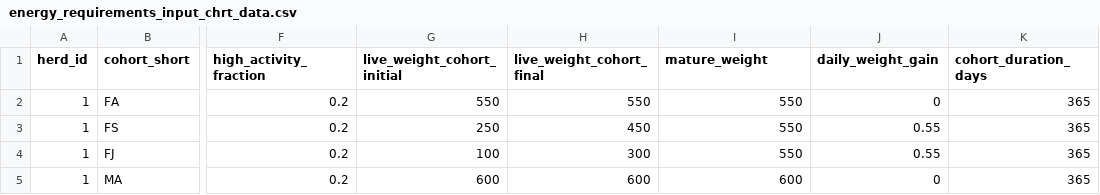
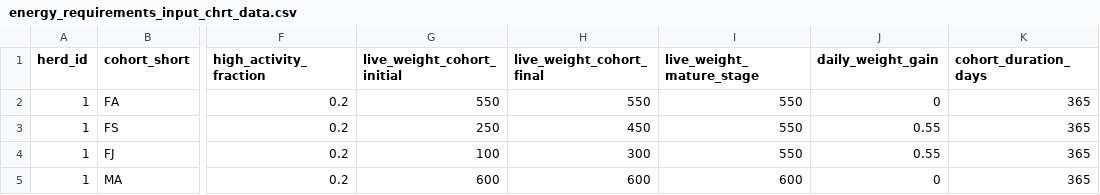
Before and after one commit to un-fao/GLEAM, a CSV file: inst/extdata/run_modules_examples/energy_requirements_input_chrt_data.csv, drawn as a sheet; only a part is shown, gaps mark what is left out; the diff names each change by its address in the sheet, - before the commit and + after, or states it on an @@ line.

```diff
--- a/inst/extdata/run_modules_examples/energy_requirements_input_chrt_data.csv
+++ b/inst/extdata/run_modules_examples/energy_requirements_input_chrt_data.csv
-I1: mature_weight
+I1: live_weight_mature_stage
```
Also changed, not shown: data-raw/parameter_ranges.csv, inst/extdata/run_gleam_examples/master_hrd_lvl_data.csv, 45 other files.
